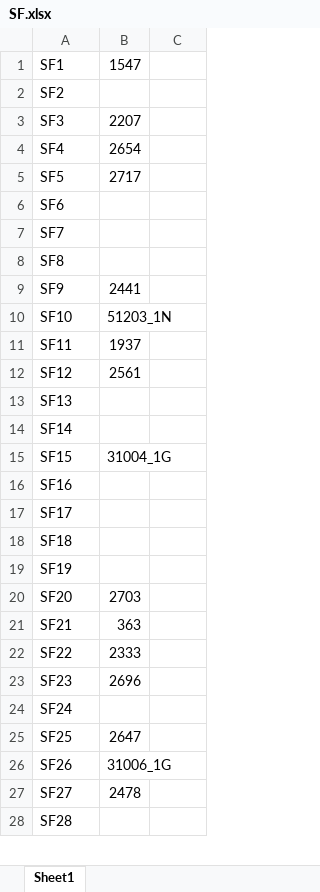
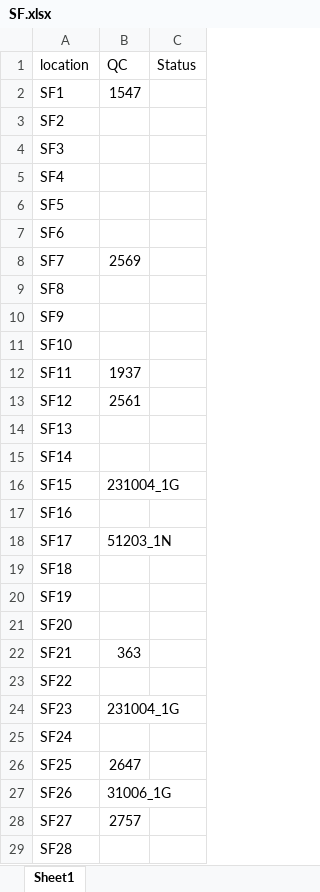
Before and after one commit to jungbinl/MappingApp, an Excel workbook: SF.xlsx, sheet Sheet1, drawn as a sheet; only a part is shown; values as stored, in another font and other column widths than the file's, no borders; addresses are those after the commit; the diff covers the shown part only; the diff names each change by its address in the sheet, - before the commit and + after, or states it on an @@ line.

```diff
--- a/SF.xlsx (sheet Sheet1)
+++ b/SF.xlsx (sheet Sheet1)
+row 1: location | QC | Status
-B4: 2207
+B4: (empty)
-B5: 2654
+B5: (empty)
-B6: 2717
+B6: (empty)
-B8: (empty)
+B8: 2569
-B10: 2441
+B10: (empty)
-B11: 51203_1N
+B11: (empty)
-B16: 31004_1G
+B16: 231004_1G
-B18: (empty)
+B18: 51203_1N
-B21: 2703
+B21: (empty)
-B23: 2333
+B23: (empty)
-B24: 2696
+B24: 231004_1G
-B28: 2478
+B28: 2757
```
Also changed, not shown: 1 added row, 1 removed row and 36 edited cells elsewhere in this sheet, SD.xlsx, 1 other file.
